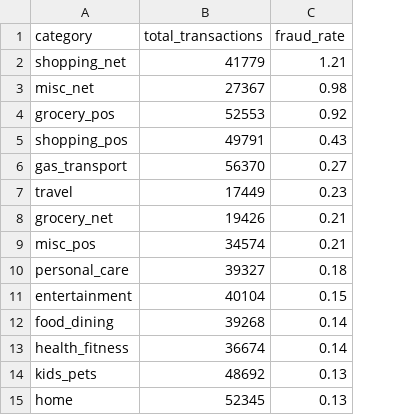
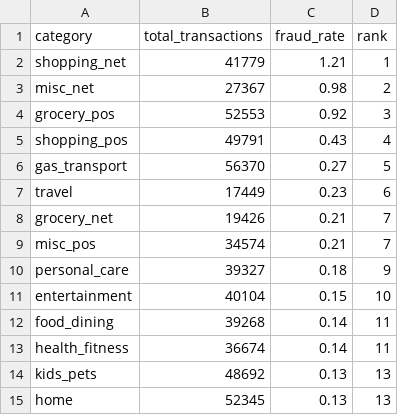
Before and after one commit to Dimitar9898/fraud-detection-project, a CSV file: output/fraud_by_category.csv, drawn as a sheet; the diff names each change by its address in the sheet, - before the commit and + after, or states it on an @@ line.

```diff
--- a/output/fraud_by_category.csv
+++ b/output/fraud_by_category.csv
+column D (rank), rows 2-15: 1 | 2 | 3 | 4 | 5 | 6 | 7 | 7 | 9 | 10 | 11 | 11 | 13 | 13
```
Also changed, not shown: 1 other file.
